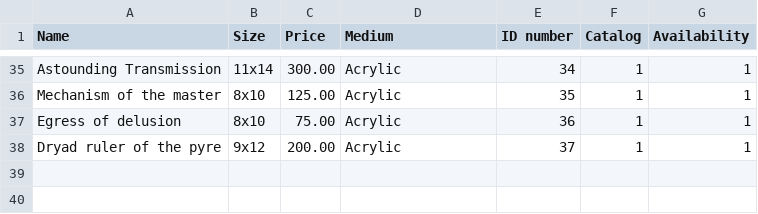
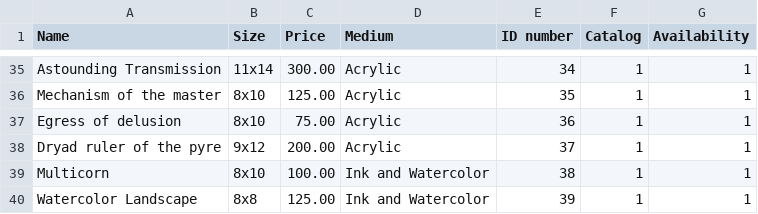
Before and after one commit to purdynerdy/peji-data-example, a CSV file: data/data.csv, drawn as a sheet; only a part is shown, gaps mark what is left out.

Commit message:
add data 38,39

```diff
--- a/data/data.csv
+++ b/data/data.csv
@@ -38 +38,3 @@ Egress of delusion,8x10,75.00,Acrylic,36,1,1
 Dryad ruler of the pyre,9x12,200.00,Acrylic,37,1,1
+Multicorn,8x10,100.00,Ink and Watercolor,38,1,1
+Watercolor Landscape,8x8,125.00,Ink and Watercolor,39,1,1
```
